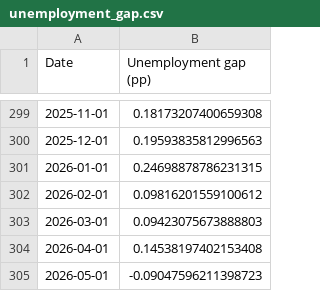
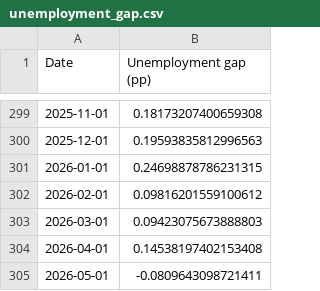
Before and after one commit to pmichaillat/pmichaillat.github.io, a CSV file: static/dashboard/unemployment_gap.csv, drawn as a sheet; only a part is shown, gaps mark what is left out.

```diff
--- a/static/dashboard/unemployment_gap.csv
+++ b/static/dashboard/unemployment_gap.csv
@@ -304,2 +304,2 @@ Date,Unemployment gap (pp)
 2026-04-01,0.14538197402153408
-2026-05-01,-0.09047596211398723
+2026-05-01,-0.0809643098721411
```
Also changed, not shown: static/dashboard/feru.csv, static/dashboard/labor_market_tightness.csv, 6 other files.
